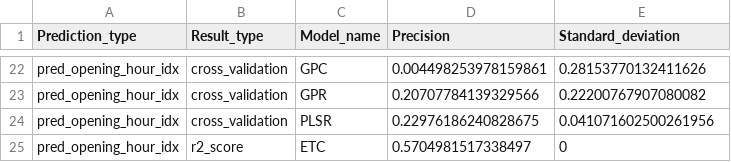
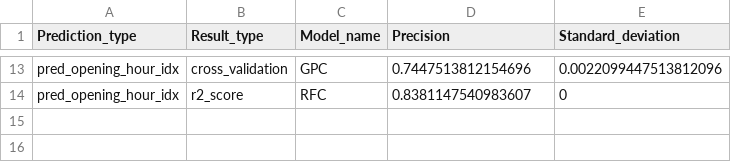
Before and after one commit to enjoychallenge/muni-chronotypy, a CSV file: mlearn/precision.csv, drawn as a sheet; only a part is shown, gaps mark what is left out; removed rows and columns are numbered as before the commit, all else as after; the diff covers the shown part only; the diff names each change by its address in the sheet, - before the commit and + after, or states it on an @@ line.

```diff
--- a/mlearn/precision.csv
+++ b/mlearn/precision.csv
-D13 (Precision): 0.004498253978159861
+D13 (Precision): 0.7447513812154696
-E13 (Standard_deviation): 0.28153770132411626
+E13 (Standard_deviation): 0.0022099447513812096
-row 23: pred_opening_hour_idx | cross_validation | GPR | 0.20707784139329566 | 0.22200767907080082
-row 24: pred_opening_hour_idx | cross_validation | PLSR | 0.22976186240828675 | 0.041071602500261956
-C14 (Model_name): ETC
+C14 (Model_name): RFC
-D14 (Precision): 0.5704981517338497
+D14 (Precision): 0.8381147540983607
```
Also changed, not shown: 9 removed rows and 22 edited cells elsewhere in this file, 2 other files.
